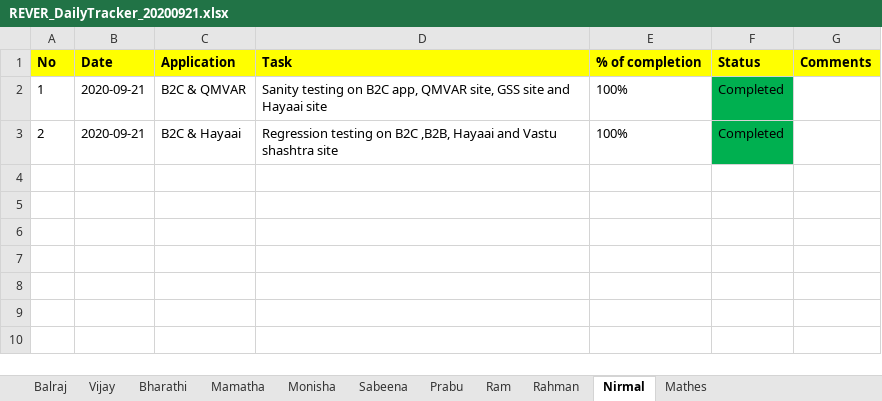
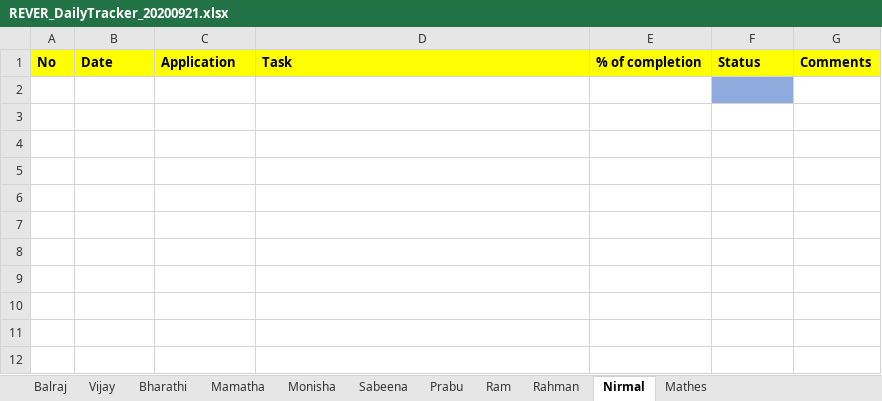
Before and after one commit to tcbalaji/DailyTracker, an Excel workbook: REVER_DailyTracker_20200921.xlsx, sheet Nirmal, drawn as a sheet; only a part is shown; values as stored, in another font and other column widths than the file's, no borders; the diff names each change by its address in the sheet, - before the commit and + after, or states it on an @@ line.

```diff
--- a/REVER_DailyTracker_20200921.xlsx (sheet Nirmal)
+++ b/REVER_DailyTracker_20200921.xlsx (sheet Nirmal)
-row 2: 1 | 2020-09-21 | B2C & QMVAR | Sanity testing on B2C app, QMVAR site, GSS site and Hayaai site | 100% | Completed
+row 2: (empty)
-F2 fill: #00B050
+F2 fill: #8FAADC
-row 3: 2 | 2020-09-21 | B2C & Hayaai | Regression testing on B2C ,B2B, Hayaai and Vastu shashtra site | 100% | Completed
+row 3: (empty)
-F3 fill: #00B050
+F3 fill: none
+row 4: (empty)
+row 5: (empty)
```
Also changed, not shown: sheet Vijay, sheet Mathes, sheet Monisha.
